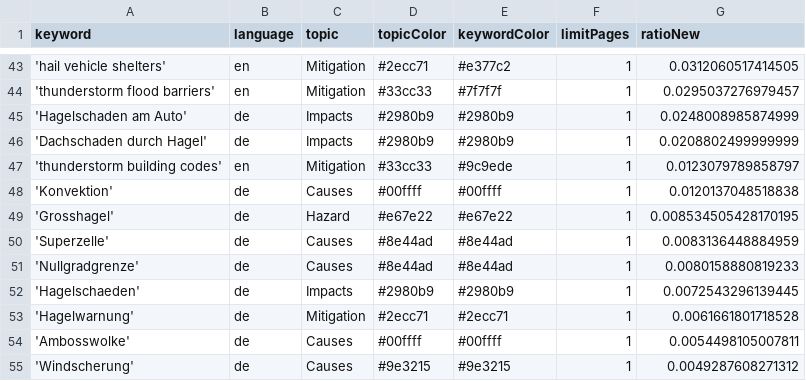
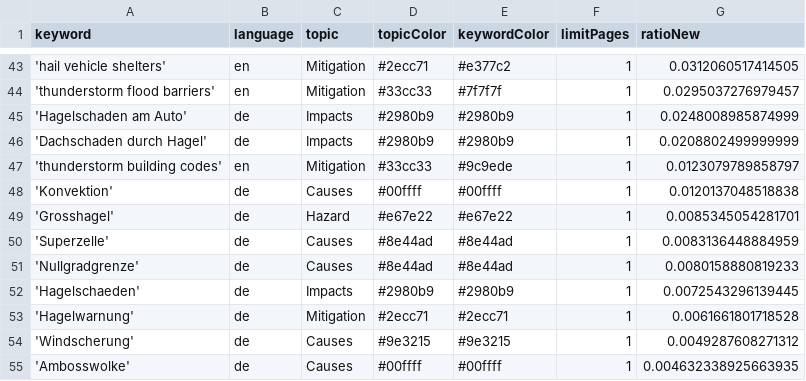
Before and after one commit to TinoH91news/ThunderstormIsComing, a CSV file: keywords.csv, drawn as a sheet; only a part is shown, gaps mark what is left out.

Commit message:
Commit from GitHub Actions (harvest:0.0)

```diff
--- a/keywords.csv
+++ b/keywords.csv
@@ -48,3 +48,3 @@ keyword,language,topic,topicColor,keywordColor,limitPages,ratioNew
 'Konvektion',de,Causes,#00ffff,#00ffff,1,0.0120137048518838
-'Grosshagel',de,Hazard,#e67e22,#e67e22,1,0.008534505428170195
+'Grosshagel',de,Hazard,#e67e22,#e67e22,1,0.0085345054281701
 'Superzelle',de,Causes,#8e44ad,#8e44ad,1,0.0083136448884959
@@ -53,3 +53,3 @@ keyword,language,topic,topicColor,keywordColor,limitPages,ratioNew
 'Hagelwarnung',de,Mitigation,#2ecc71,#2ecc71,1,0.0061661801718528
-'Ambosswolke',de,Causes,#00ffff,#00ffff,1,0.0054498105007811
 'Windscherung',de,Causes,#9e3215,#9e3215,1,0.0049287608271312
+'Ambosswolke',de,Causes,#00ffff,#00ffff,1,0.004632338925663935
```
